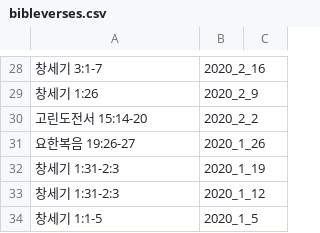
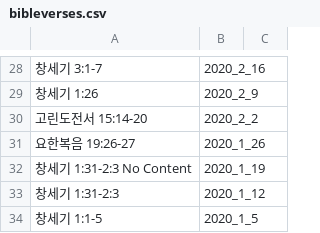
Before and after one commit to petercpark/Holy-People-Church, a CSV file: sermons/bibleverses.csv, drawn as a sheet; only a part is shown, gaps mark what is left out; the diff names each change by its address in the sheet, - before the commit and + after, or states it on an @@ line.

Commit message:
rest of sermons and update csv

```diff
--- a/sermons/bibleverses.csv
+++ b/sermons/bibleverses.csv
-A32: 창세기 1:31-2:3
+A32: 창세기 1:31-2:3 No Content
```
Also changed, not shown: 9 other files.
